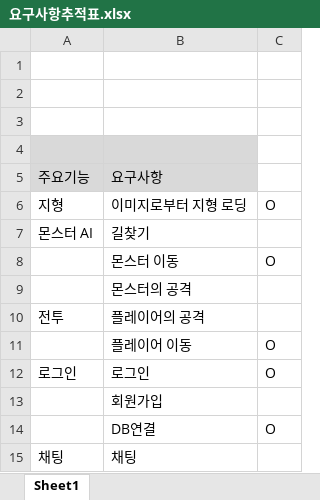
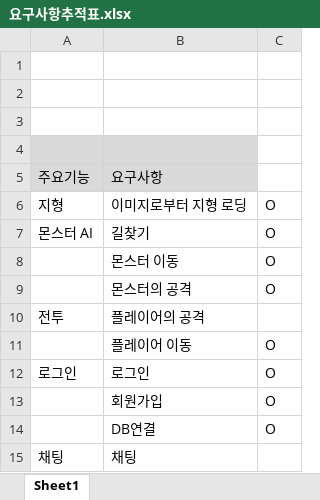
Before and after one commit to Jirung-E/GameServer_final, an Excel workbook: docs/요구사항추적표.xlsx, sheet Sheet1, drawn as a sheet; values as stored, in another font and other column widths than the file's, no borders; the diff names each change by its address in the sheet, - before the commit and + after, or states it on an @@ line.

```diff
--- a/docs/요구사항추적표.xlsx (sheet Sheet1)
+++ b/docs/요구사항추적표.xlsx (sheet Sheet1)
-C7: (empty)
+C7: O
-C9: (empty)
+C9: O
-C13: (empty)
+C13: O
```
Also changed, not shown: 16 other files.
